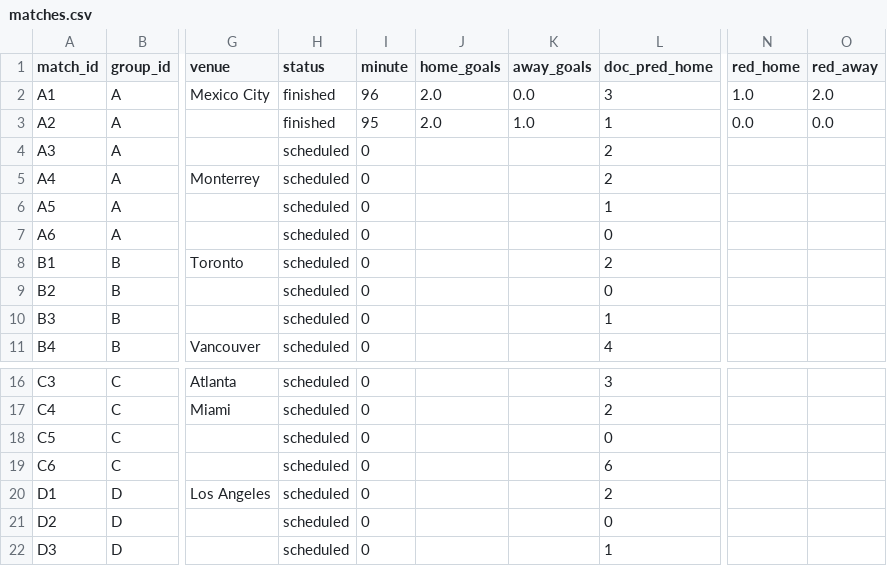
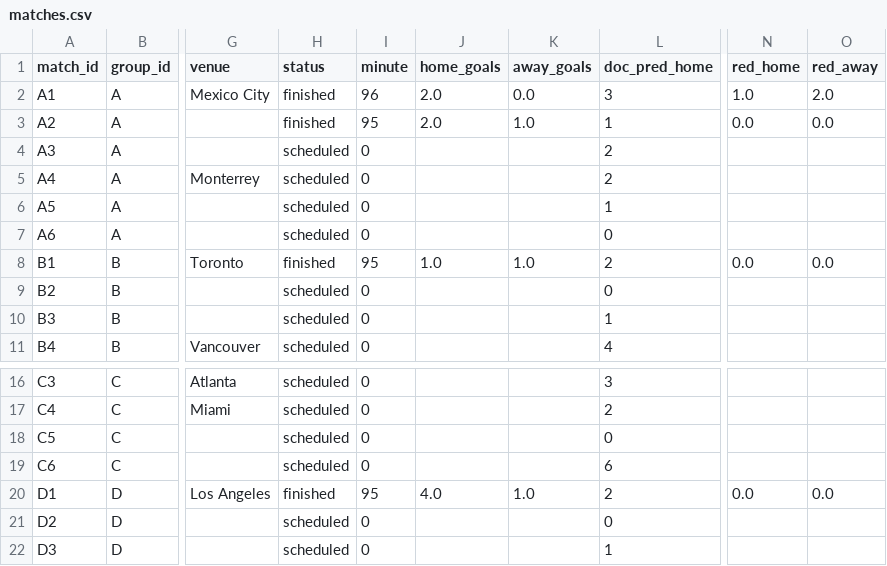
Before and after one commit to Amitro123/World_Cup_2026_prediction_workspace, a CSV file: data/matches.csv, drawn as a sheet; only a part is shown, gaps mark what is left out; the diff names each change by its address in the sheet, - before the commit and + after, or states it on an @@ line.

Commit message:
data: B1 Canada 1-1 Bosnia, D1 USA 4-1 Paraguay (MD2 group openers)

```diff
--- a/data/matches.csv
+++ b/data/matches.csv
-H8 (status): scheduled
+H8 (status): finished
-I8 (minute): 0
+I8 (minute): 95
-J8 (home_goals): (empty)
+J8 (home_goals): 1.0
-K8 (away_goals): (empty)
+K8 (away_goals): 1.0
-N8 (red_home): (empty)
+N8 (red_home): 0.0
-O8 (red_away): (empty)
+O8 (red_away): 0.0
-H20 (status): scheduled
+H20 (status): finished
-I20 (minute): 0
+I20 (minute): 95
-J20 (home_goals): (empty)
+J20 (home_goals): 4.0
-K20 (away_goals): (empty)
+K20 (away_goals): 1.0
-N20 (red_home): (empty)
+N20 (red_home): 0.0
-O20 (red_away): (empty)
+O20 (red_away): 0.0
```
